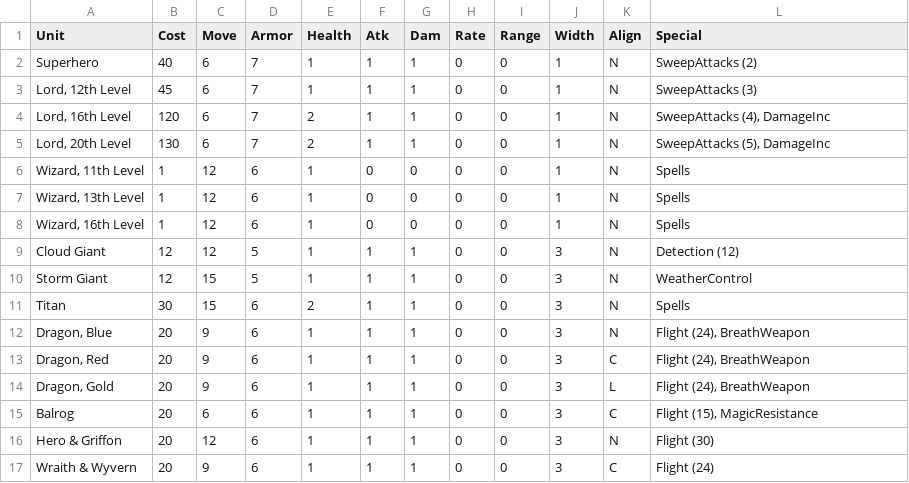
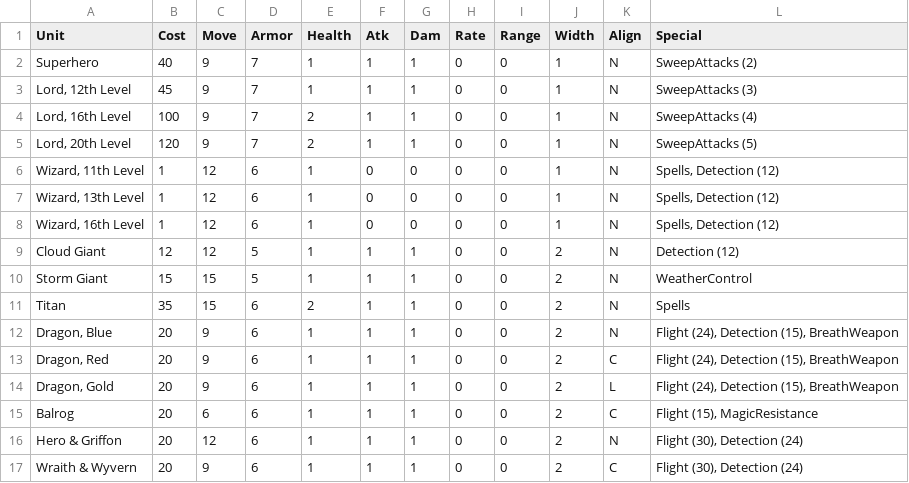
Before and after one commit to danielrcollins1/BookOfWar, a CSV file: SoloTypes.csv, drawn as a sheet.

Commit message:
Edit some stats

```diff
--- a/SoloTypes.csv
+++ b/SoloTypes.csv
@@ -1,17 +1,17 @@
 Unit,Cost,Move,Armor,Health,Atk,Dam,Rate,Range,Width,Align,Special
-Superhero,40,6,7,1,1,1,0,0,1,N,SweepAttacks (2)
-"Lord, 12th Level",45,6,7,1,1,1,0,0,1,N,SweepAttacks (3)
-"Lord, 16th Level",120,6,7,2,1,1,0,0,1,N,"SweepAttacks (4), DamageInc"
-"Lord, 20th Level",130,6,7,2,1,1,0,0,1,N,"SweepAttacks (5), DamageInc"
-"Wizard, 11th Level",1,12,6,1,0,0,0,0,1,N,Spells
-"Wizard, 13th Level",1,12,6,1,0,0,0,0,1,N,Spells
-"Wizard, 16th Level",1,12,6,1,0,0,0,0,1,N,Spells
-Cloud Giant,12,12,5,1,1,1,0,0,3,N,Detection (12)
-Storm Giant,12,15,5,1,1,1,0,0,3,N,WeatherControl
-Titan,30,15,6,2,1,1,0,0,3,N,Spells
-"Dragon, Blue",20,9,6,1,1,1,0,0,3,N,"Flight (24), BreathWeapon"
-"Dragon, Red",20,9,6,1,1,1,0,0,3,C,"Flight (24), BreathWeapon"
-"Dragon, Gold",20,9,6,1,1,1,0,0,3,L,"Flight (24), BreathWeapon"
-Balrog,20,6,6,1,1,1,0,0,3,C,"Flight (15), MagicResistance"
-Hero & Griffon,20,12,6,1,1,1,0,0,3,N,Flight (30)
-Wraith & Wyvern,20,9,6,1,1,1,0,0,3,C,Flight (24)
+Superhero,40,9,7,1,1,1,0,0,1,N,SweepAttacks (2)
+"Lord, 12th Level",45,9,7,1,1,1,0,0,1,N,SweepAttacks (3)
+"Lord, 16th Level",100,9,7,2,1,1,0,0,1,N,SweepAttacks (4)
+"Lord, 20th Level",120,9,7,2,1,1,0,0,1,N,SweepAttacks (5)
+"Wizard, 11th Level",1,12,6,1,0,0,0,0,1,N,"Spells, Detection (12)"
+"Wizard, 13th Level",1,12,6,1,0,0,0,0,1,N,"Spells, Detection (12)"
+"Wizard, 16th Level",1,12,6,1,0,0,0,0,1,N,"Spells, Detection (12)"
+Cloud Giant,12,12,5,1,1,1,0,0,2,N,Detection (12)
+Storm Giant,15,15,5,1,1,1,0,0,2,N,WeatherControl
+Titan,35,15,6,2,1,1,0,0,2,N,Spells
+"Dragon, Blue",20,9,6,1,1,1,0,0,2,N,"Flight (24), Detection (15), BreathWeapon"
+"Dragon, Red",20,9,6,1,1,1,0,0,2,C,"Flight (24), Detection (15), BreathWeapon"
+"Dragon, Gold",20,9,6,1,1,1,0,0,2,L,"Flight (24), Detection (15), BreathWeapon"
+Balrog,20,6,6,1,1,1,0,0,2,C,"Flight (15), MagicResistance"
+Hero & Griffon,20,12,6,1,1,1,0,0,2,N,"Flight (30), Detection (24)"
+Wraith & Wyvern,20,9,6,1,1,1,0,0,2,C,"Flight (30), Detection (24)"
```
